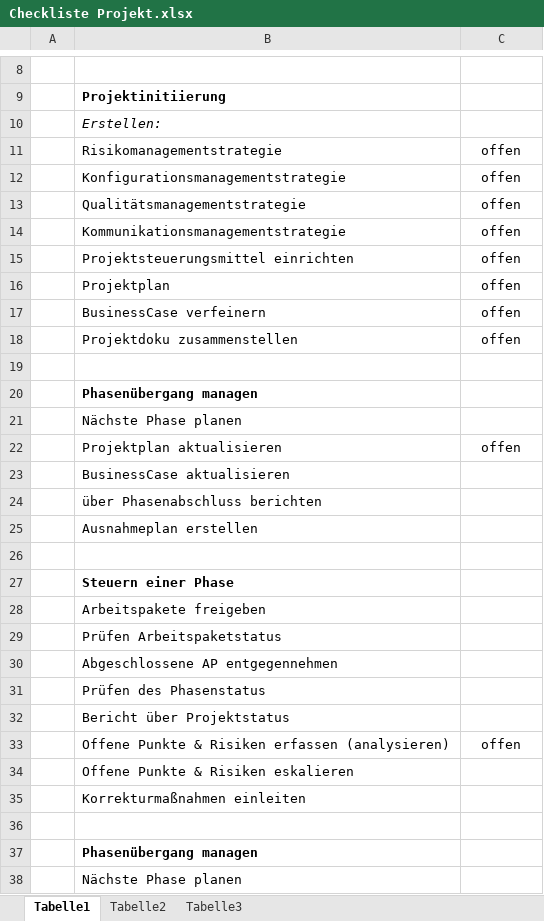
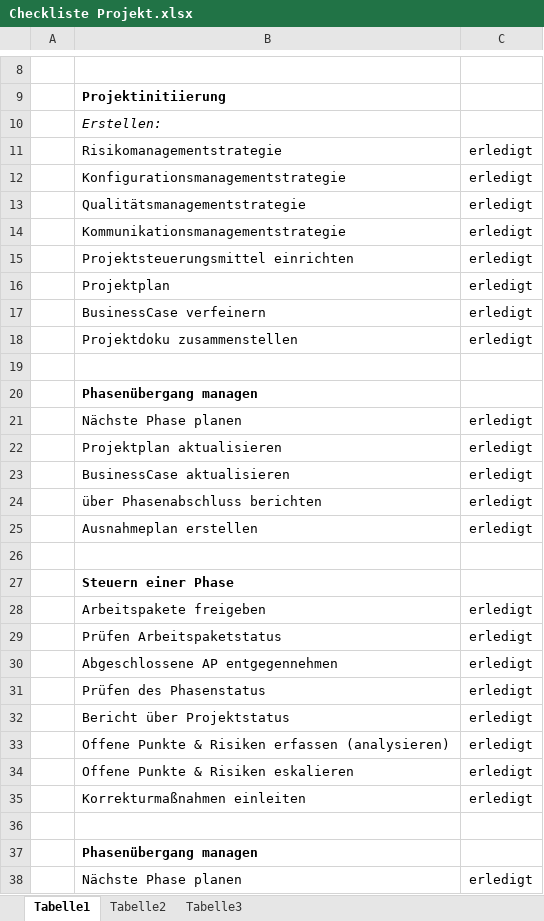
Before and after one commit to kanbanana/knowledgebase, an Excel workbook: docs/documentation/Qualitätsmanagement/Checklisten/Checkliste Projekt.xlsx, sheet Tabelle1, drawn as a sheet; only a part is shown, gaps mark what is left out; values as stored, in another font and other column widths than the file's, no borders; conditional formats not drawn; the diff covers the shown part only; the diff names each change by its address in the sheet, - before the commit and + after, or states it on an @@ line.

Commit message:
Know-27 Q-Handbuch aktualisiert; Maßnahmenliste hinzugefügt; Checkliste Projekt aktualisiert

```diff
--- a/docs/documentation/Qualitätsmanagement/Checklisten/Checkliste Projekt.xlsx (sheet Tabelle1)
+++ b/docs/documentation/Qualitätsmanagement/Checklisten/Checkliste Projekt.xlsx (sheet Tabelle1)
-C11:C18: offen
+C11:C18: erledigt
-C21: (empty)
+C21: erledigt
-C22: offen
+C22: erledigt
-C23:C25: (empty)
+C23:C25: erledigt
-C28:C32: (empty)
+C28:C32: erledigt
-C33: offen
+C33: erledigt
-C34:C35: (empty)
+C34:C35: erledigt
-C38: (empty)
+C38: erledigt
```
Also changed, not shown: 11 edited cells elsewhere in this sheet, 2 other files.
